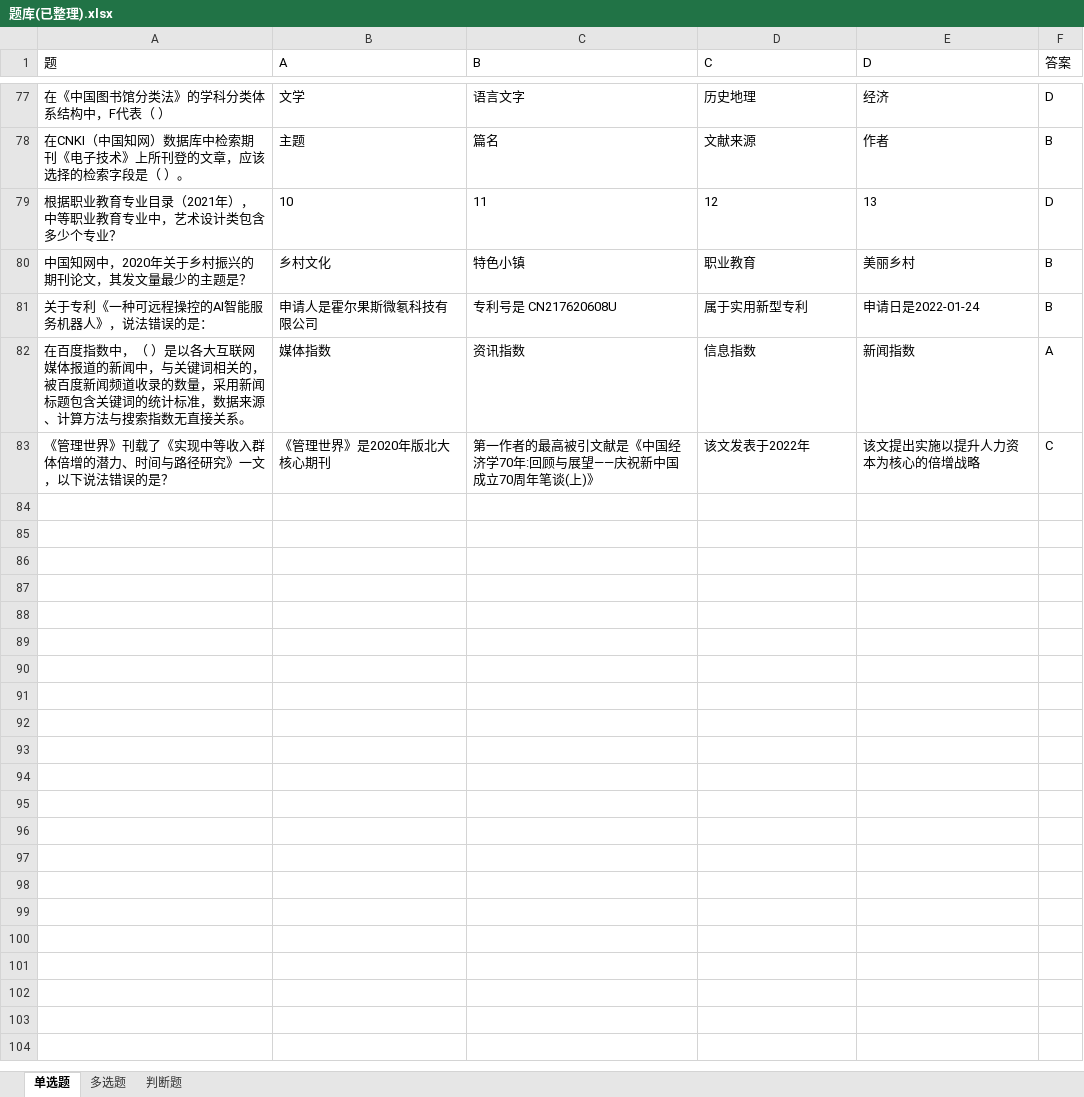
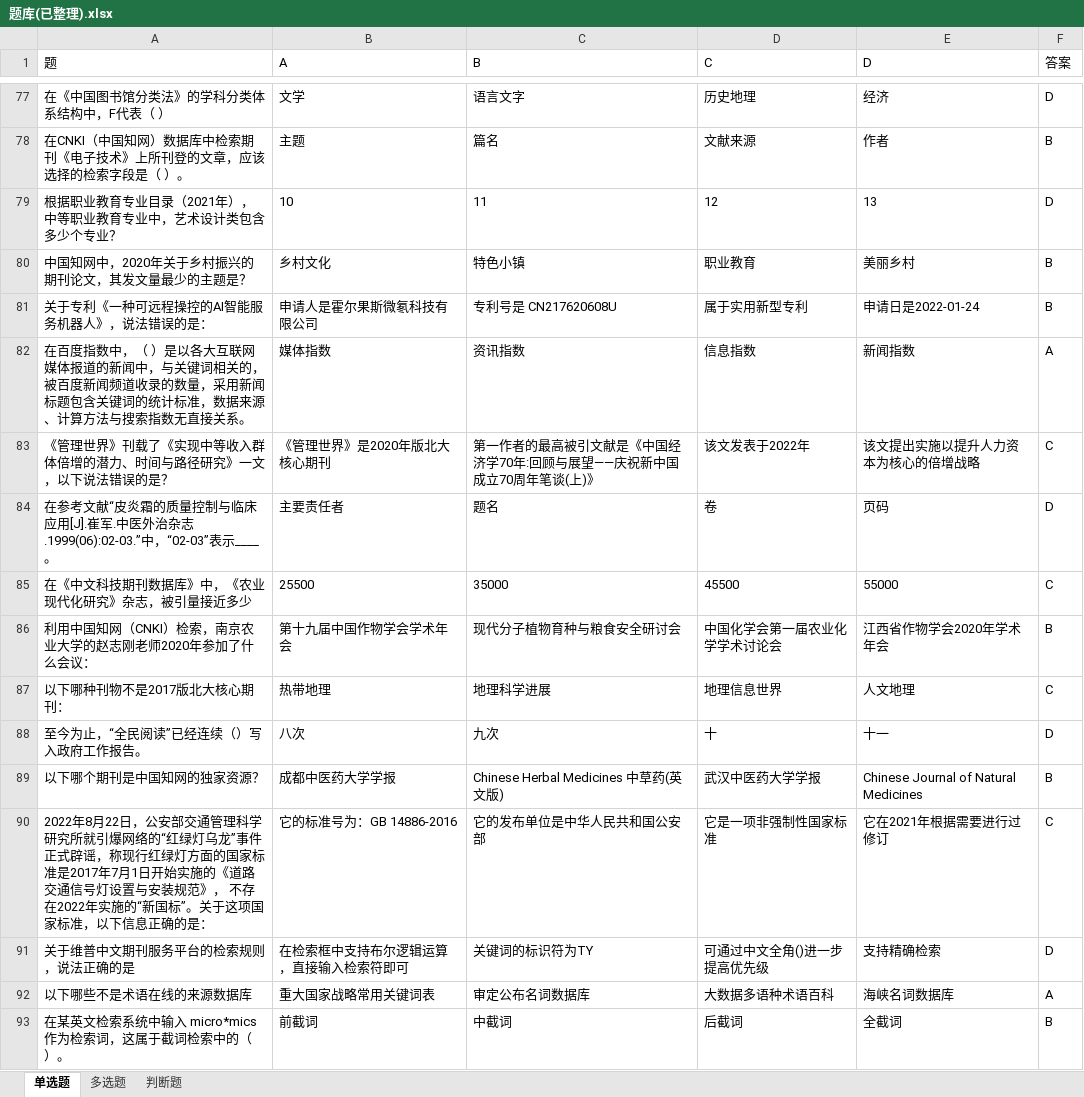
Before and after one commit to huishang01/My-Notes, an Excel workbook: 信息素养/题库(已整理).xlsx, sheet 单选题, drawn as a sheet; only a part is shown, gaps mark what is left out; values as stored, in another font and other column widths than the file's, no borders; the diff covers the shown part only; the diff names each change by its address in the sheet, - before the commit and + after, or states it on an @@ line.

```diff
--- a/信息素养/题库(已整理).xlsx (sheet 单选题)
+++ b/信息素养/题库(已整理).xlsx (sheet 单选题)
+row 84: 在参考文献“皮炎霜的质量控制与临床应用[J].崔军.中医外治杂志.1999(06):02-03.”中，“02-03”表示____。 | 主要责任者 | 题名 | 卷 | 页码 | D
+row 85: 在《中文科技期刊数据库》中，《农业现代化研究》杂志，被引量接近多少 | 25500 | 35000 | 45500 | 55000 | C
+row 86: 利用中国知网（CNKI）检索，南京农业大学的赵志刚老师2020年参加了什么会议： | 第十九届中国作物学会学术年会 | 现代分子植物育种与粮食安全研讨会 | 中国化学会第一届农业化学学术讨论会 | 江西省作物学会2020年学术年会 | B
+row 87: 以下哪种刊物不是2017版北大核心期刊： | 热带地理 | 地理科学进展 | 地理信息世界 | 人文地理 | C
+row 88: 至今为止，“全民阅读”已经连续（）写入政府工作报告。 | 八次 | 九次 | 十 | 十一 | D
+row 89: 以下哪个期刊是中国知网的独家资源？ | 成都中医药大学学报 | Chinese Herbal Medicines 中草药(英文版) | 武汉中医药大学学报 | Chinese Journal of Natural Medicines | B
+row 90: 2022年8月22日，公安部交通管理科学研究所就引爆网络的“红绿灯乌龙”事件正式辟谣，称现行红绿灯方面的国家标准是2017年7月1日开始实施的《道路交通信号灯设置与安装规范》， 不存在2022年实施的“新国标”。关于这项国家标准，以下信息正确的是： | 它的标准号为：GB 14886-2016 | 它的发布单位是中华人民共和国公安部 | 它是一项非强制性国家标准 | 它在2021年根据需要进行过修订 | C
+row 91: 关于维普中文期刊服务平台的检索规则，说法正确的是 | 在检索框中支持布尔逻辑运算，直接输入检索符即可 | 关键词的标识符为TY | 可通过中文全角()进一步提高优先级 | 支持精确检索 | D
+row 92: 以下哪些不是术语在线的来源数据库 | 重大国家战略常用关键词表 | 审定公布名词数据库 | 大数据多语种术语百科 | 海峡名词数据库 | A
+row 93: 在某英文检索系统中输入 micro*mics 作为检索词，这属于截词检索中的（ ）。 | 前截词 | 中截词 | 后截词 | 全截词 | B
```
Also changed, not shown: 100 added rows elsewhere in this sheet, sheet 多选题, 1 other file.
